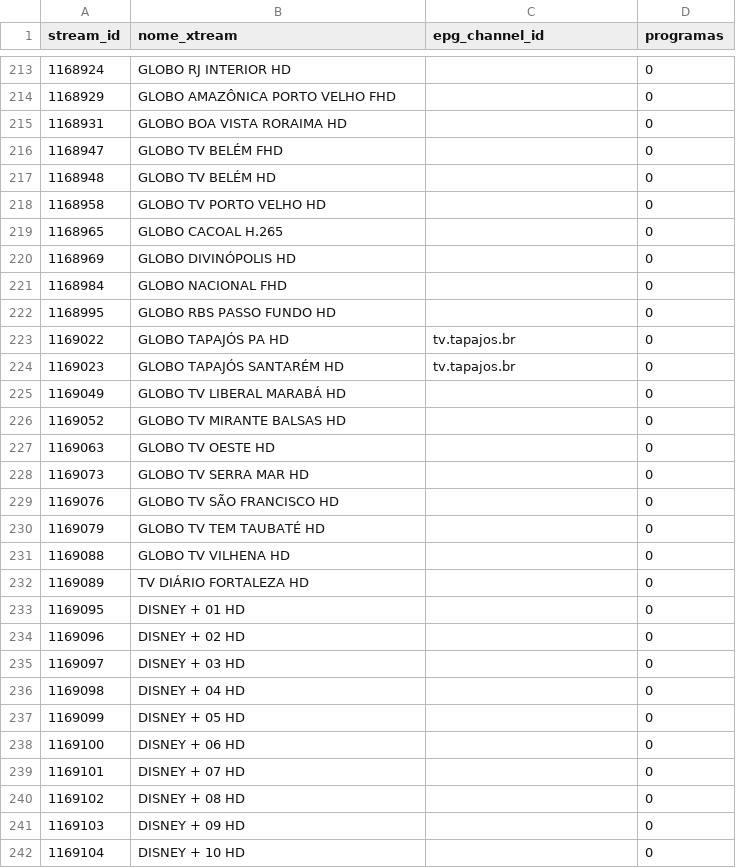
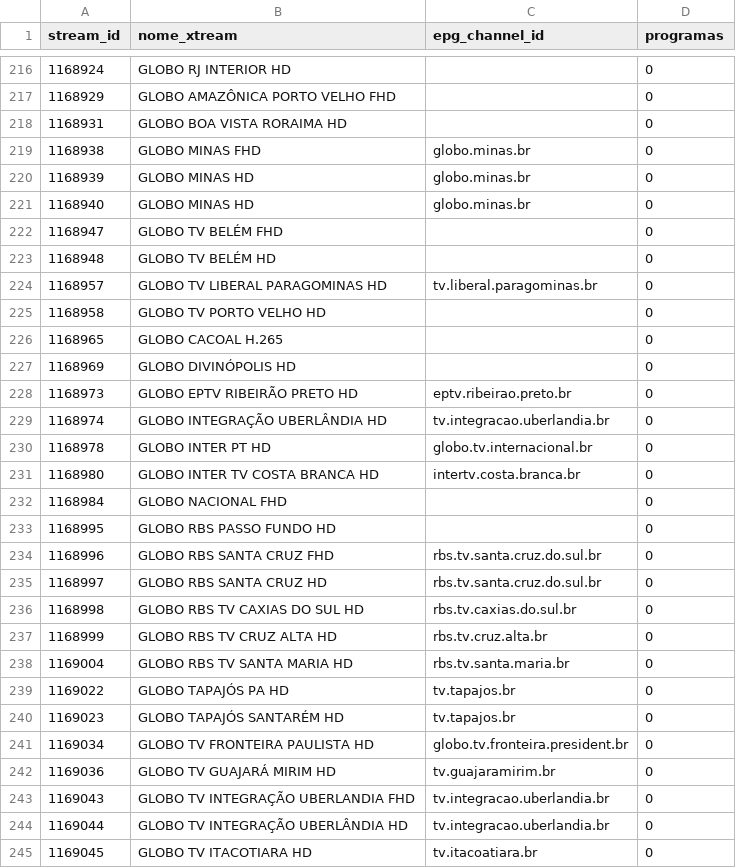
Before and after one commit to sants2tech/epg-xtream-personalizado, a CSV file: public/canais_sem_epg.csv, drawn as a sheet; only a part is shown, gaps mark what is left out; the shorter side is filled out with more unchanged rows; the diff covers the shown part only.

```diff
--- a/public/canais_sem_epg.csv
+++ b/public/canais_sem_epg.csv
@@ -215,4 +218,8 @@
 1168931;GLOBO BOA VISTA RORAIMA HD;;0
+1168938;GLOBO MINAS FHD;globo.minas.br;0
+1168939;GLOBO MINAS HD;globo.minas.br;0
+1168940;GLOBO MINAS HD;globo.minas.br;0
 1168947;GLOBO TV BELÉM FHD;;0
 1168948;GLOBO TV BELÉM HD;;0
+1168957;GLOBO TV LIBERAL PARAGOMINAS HD;tv.liberal.paragominas.br;0
 1168958;GLOBO TV PORTO VELHO HD;;0
@@ -220,5 +227,19 @@
 1168969;GLOBO DIVINÓPOLIS HD;;0
+1168973;GLOBO EPTV RIBEIRÃO PRETO HD;eptv.ribeirao.preto.br;0
+1168974;GLOBO INTEGRAÇÃO UBERLÂNDIA HD;tv.integracao.uberlandia.br;0
+1168978;GLOBO INTER PT HD;globo.tv.internacional.br;0
+1168980;GLOBO INTER TV COSTA BRANCA HD;intertv.costa.branca.br;0
 1168984;GLOBO NACIONAL FHD;;0
 1168995;GLOBO RBS PASSO FUNDO HD;;0
+1168996;GLOBO RBS SANTA CRUZ FHD;rbs.tv.santa.cruz.do.sul.br;0
+1168997;GLOBO RBS SANTA CRUZ HD;rbs.tv.santa.cruz.do.sul.br;0
+1168998;GLOBO RBS TV CAXIAS DO SUL HD;rbs.tv.caxias.do.sul.br;0
+1168999;GLOBO RBS TV CRUZ ALTA HD;rbs.tv.cruz.alta.br;0
+1169004;GLOBO RBS TV SANTA MARIA HD;rbs.tv.santa.maria.br;0
 1169022;GLOBO TAPAJÓS PA HD;tv.tapajos.br;0
 1169023;GLOBO TAPAJÓS SANTARÉM HD;tv.tapajos.br;0
+1169034;GLOBO TV FRONTEIRA PAULISTA HD;globo.tv.fronteira.president.br;0
+1169036;GLOBO TV GUAJARÁ MIRIM HD;tv.guajaramirim.br;0
+1169043;GLOBO TV INTEGRAÇÃO UBERLANDIA FHD;tv.integracao.uberlandia.br;0
+1169044;GLOBO TV INTEGRAÇÃO UBERLÂNDIA HD;tv.integracao.uberlandia.br;0
+1169045;GLOBO TV ITACOTIARA HD;tv.itacoatiara.br;0
```
Also changed, not shown: 10 added rows elsewhere in this file, public/canais_com_epg.csv, 1 other file.
